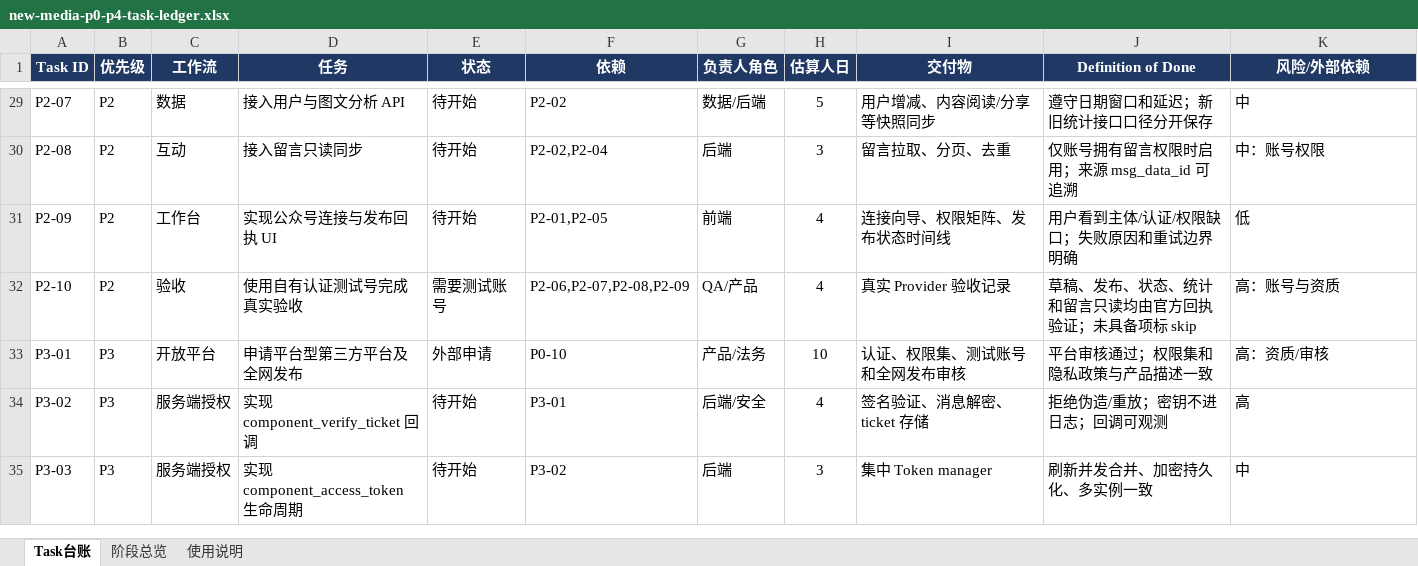
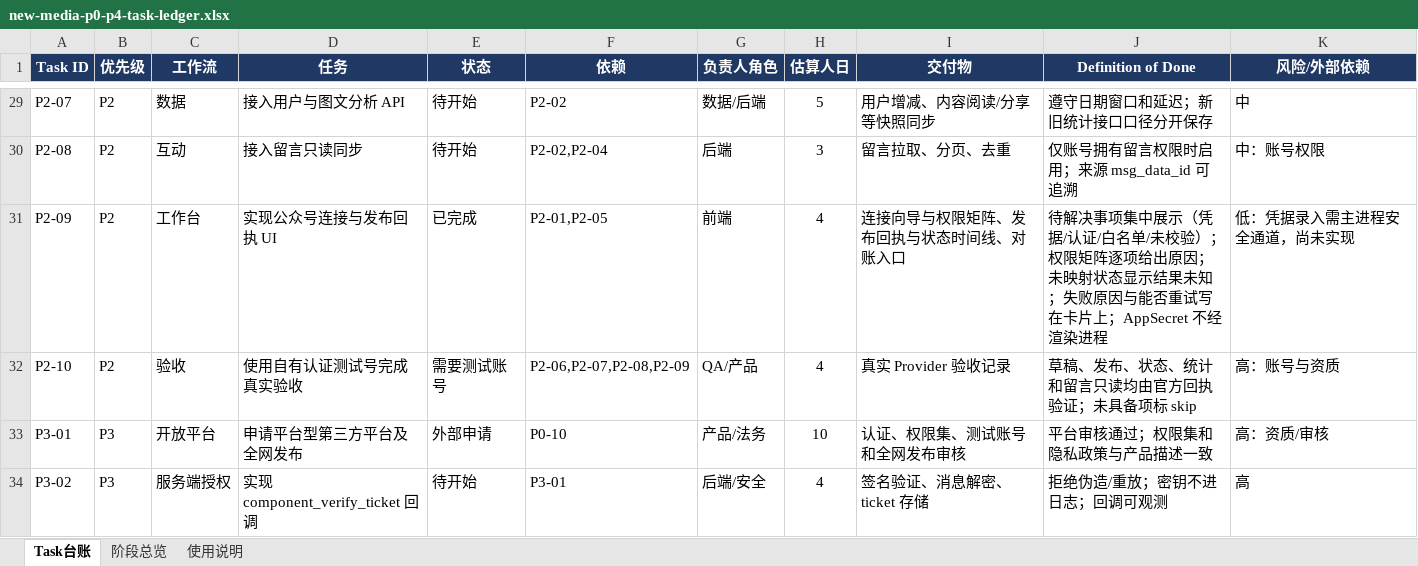
Before and after one commit to andrewchay/proma-mit, an Excel workbook: .context/plan/new-media-p0-p4-task-ledger.xlsx, sheet Task台账, drawn as a sheet; only a part is shown, gaps mark what is left out; the shorter side is filled out with more unchanged rows; values as stored, in another font and other column widths than the file's, no borders; conditional formats and table styles not drawn; the diff names each change by its address in the sheet, - before the commit and + after, or states it on an @@ line.

Commit message:
feat: 实现公众号连接向导与发布回执 UI
连接向导（账号面板内嵌 WechatConnectionGuide）：
- 待解决事项集中展示：未配置凭据、安全存储降级、未完成微信认证、未配置 IP 白名单、凭据尚未通过校验；
- 连接状态面板展示 AppID、账号类型、认证状态、白名单、凭据保护等级与 Token 过期时间；
- 接口权限矩阵逐项给出启用状态、原因、所需权限名与对外副作用标记，并说明微信不返回权限清单、缺少平台权限是默认状态；
- 汇总需要在微信后台开通的接口权限；
- 新增「用 stable token 校验凭据」入口（用户显式触发，产生真实网络请求）；
- AppSecret 属 client secret，刻意不提供渲染进程输入框，改为说明录入必须走主进程安全通道（尚未实现），避免出现看似可用实则违反安全边界的输入。

发布回执（新子视图 PublishStatusPanel）：
- 展示 publish_id、当前状态、平台原始状态码、确认发布时间、article_id、最近查询时间与文章链接；
- 状态时间线记录每次转换的时间、平台数值与说明；
- 失败与重试边界写在卡片上：提交结果未知时禁止重新提交并给出对账入口；状态码未映射时提示以微信后台为准；审核不通过说明需重新走草稿与审批；缺少 publish_id 时禁用查询按钮。

新增只读 IPC 通道 new-media:connect-wechat-direct（用户显式触发的凭据校验）。

```diff
--- a/.context/plan/new-media-p0-p4-task-ledger.xlsx (sheet Task台账)
+++ b/.context/plan/new-media-p0-p4-task-ledger.xlsx (sheet Task台账)
-E31 (状态): 待开始
+E31 (状态): 已完成
-I31 (交付物): 连接向导、权限矩阵、发布状态时间线
+I31 (交付物): 连接向导与权限矩阵、发布回执与状态时间线、对账入口
-J31 (Definition of Done): 用户看到主体/认证/权限缺口；失败原因和重试边界明确
+J31 (Definition of Done): 待解决事项集中展示（凭据/认证/白名单/未校验）；权限矩阵逐项给出原因；未映射状态显示结果未知；失败原因与能否重试写在卡片上；AppSecret 不经渲染进程
-K31 (风险/外部依赖): 低
+K31 (风险/外部依赖): 低：凭据录入需主进程安全通道，尚未实现
```
Also changed, not shown: 12 other files.
